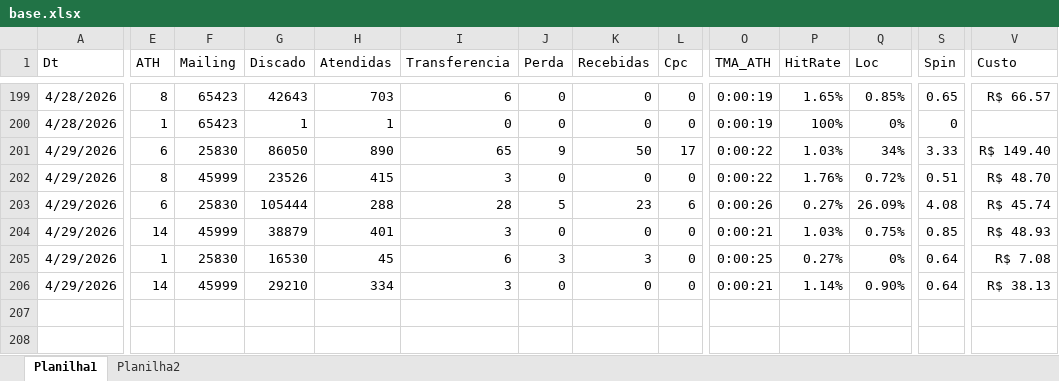
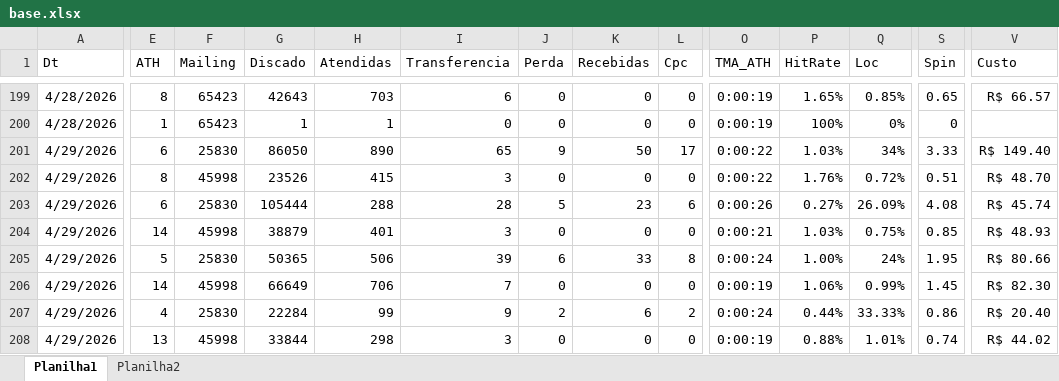
Before and after one commit to kikosouza159-afk/performance.strategy.olos, an Excel workbook: locator_dashboard_flask_v30_tabulacao/data/base.xlsx, sheet Planilha1, drawn as a sheet; only a part is shown, gaps mark what is left out; values as stored, in another font and other column widths than the file's, no borders; rows hold the shown columns only; the diff covers the shown part only; the diff names each change by its address in the sheet, - before the commit and + after, or states it on an @@ line.

```diff
--- a/locator_dashboard_flask_v30_tabulacao/data/base.xlsx (sheet Planilha1)
+++ b/locator_dashboard_flask_v30_tabulacao/data/base.xlsx (sheet Planilha1)
-F202 (Mailing): 45999
+F202 (Mailing): 45998
-F204 (Mailing): 45999
+F204 (Mailing): 45998
-E205 (ATH): 1
+E205 (ATH): 5
-G205 (Discado): 16530
+G205 (Discado): 50365
-H205 (Atendidas): 45
+H205 (Atendidas): 506
-I205 (Transferencia): 6
+I205 (Transferencia): 39
-J205 (Perda): 3
+J205 (Perda): 6
-K205 (Recebidas): 3
+K205 (Recebidas): 33
-L205 (Cpc): 0
+L205 (Cpc): 8
-O205 (TMA_ATH): 0:00:25
+O205 (TMA_ATH): 0:00:24
-P205 (HitRate): 0.27%
+P205 (HitRate): 1.00%
-Q205 (Loc): 0%
+Q205 (Loc): 24%
-S205 (Spin): 0.64
+S205 (Spin): 1.95
-V205 (Custo): R$ 7.08
+V205 (Custo): R$ 80.66
-F206 (Mailing): 45999
+F206 (Mailing): 45998
-G206 (Discado): 29210
+G206 (Discado): 66649
-H206 (Atendidas): 334
+H206 (Atendidas): 706
-I206 (Transferencia): 3
+I206 (Transferencia): 7
-O206 (TMA_ATH): 0:00:21
+O206 (TMA_ATH): 0:00:19
-P206 (HitRate): 1.14%
+P206 (HitRate): 1.06%
-Q206 (Loc): 0.90%
+Q206 (Loc): 0.99%
-S206 (Spin): 0.64
+S206 (Spin): 1.45
-V206 (Custo): R$ 38.13
+V206 (Custo): R$ 82.30
+row 207: 4/29/2026 | 4 | 25830 | 22284 | 99 | 9 | 2 | 6 | 2 | 0:00:24 | 0.44% | 33.33% | 0.86 | R$ 20.40
+row 208: 4/29/2026 | 13 | 45998 | 33844 | 298 | 3 | 0 | 0 | 0 | 0:00:19 | 0.88% | 1.01% | 0.74 | R$ 44.02
```
Also changed, not shown: 4 edited cells elsewhere in this sheet, sheet Planilha2.
